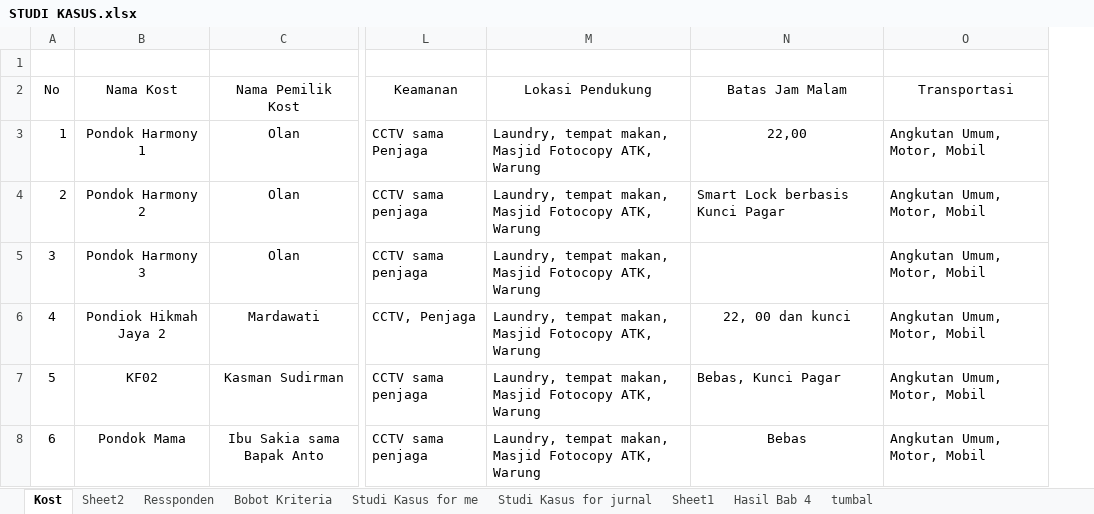
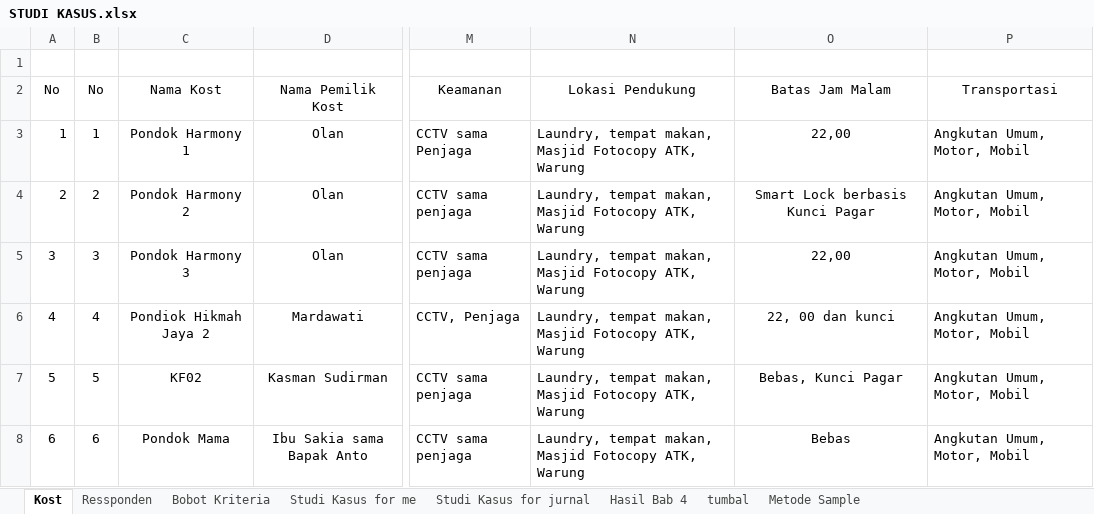
Before and after one commit to HANNN-YOLO/skripsi, an Excel workbook: STUDI KASUS.xlsx, sheet Kost, drawn as a sheet; only a part is shown, gaps mark what is left out; values as stored, in another font and other column widths than the file's, no borders; addresses are those after the commit; the diff covers the shown part only; the diff names each change by its address in the sheet, - before the commit and + after, or states it on an @@ line.

```diff
--- a/STUDI KASUS.xlsx (sheet Kost)
+++ b/STUDI KASUS.xlsx (sheet Kost)
-sheet tab: Sheet2
+sheet tab: Metode Sample
-sheet tab: Sheet1
@@ sheet tab order changed: Kost | Ressponden | Bobot Kriteria | Studi Kasus for me | Studi Kasus for jurnal | Hasil Bab 4 | tumbal | Metode Sample @@
+column B (No), rows 3-8: 1 | 2 | 3 | 4 | 5 | 6
-O4 alignment: left
+O4 alignment: center
-O5 (Batas Jam Malam): (empty)
+O5 (Batas Jam Malam): 22,00
-O7 alignment: left
+O7 alignment: center
```
Also changed, not shown: 4 added rows elsewhere in this sheet, 2 other files.
